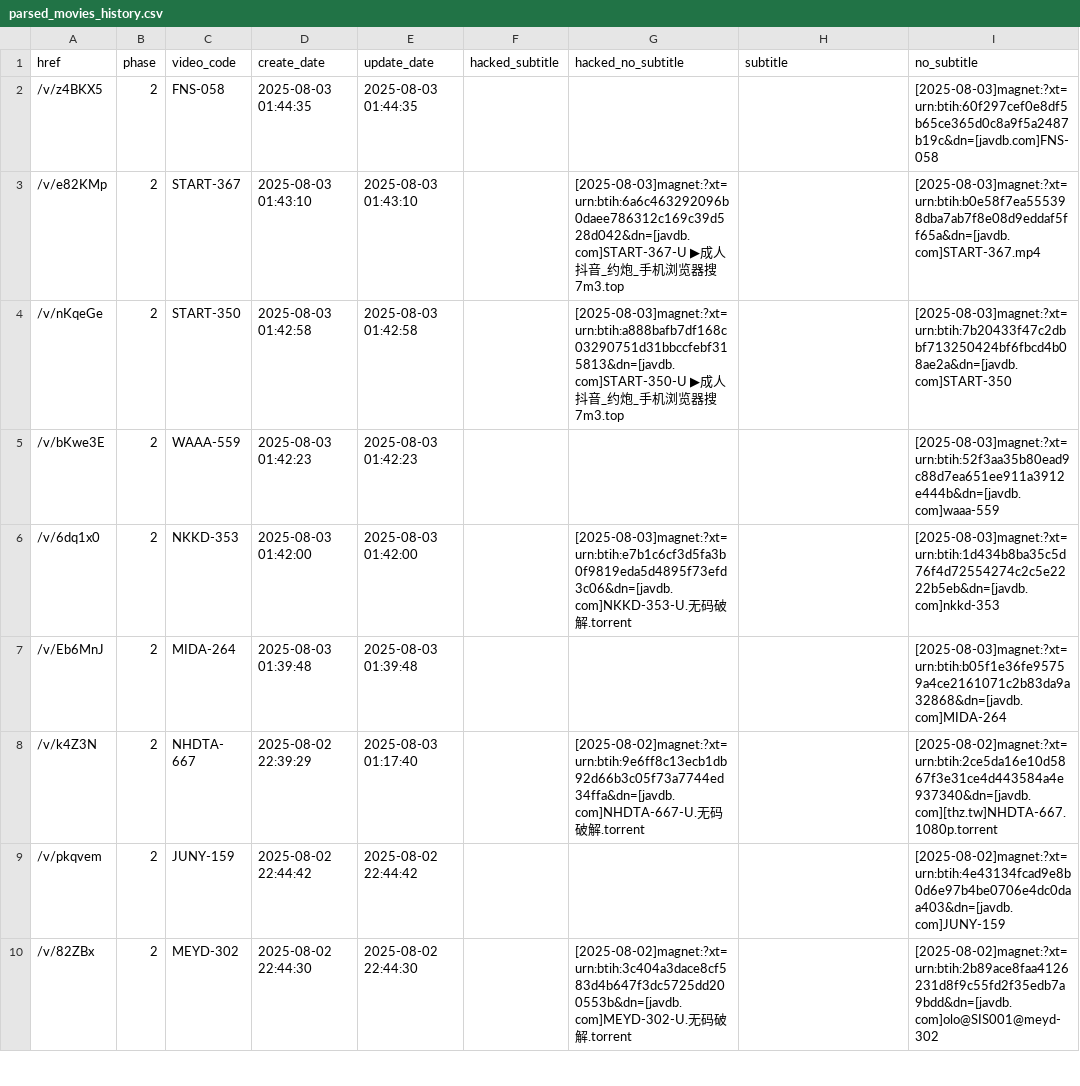
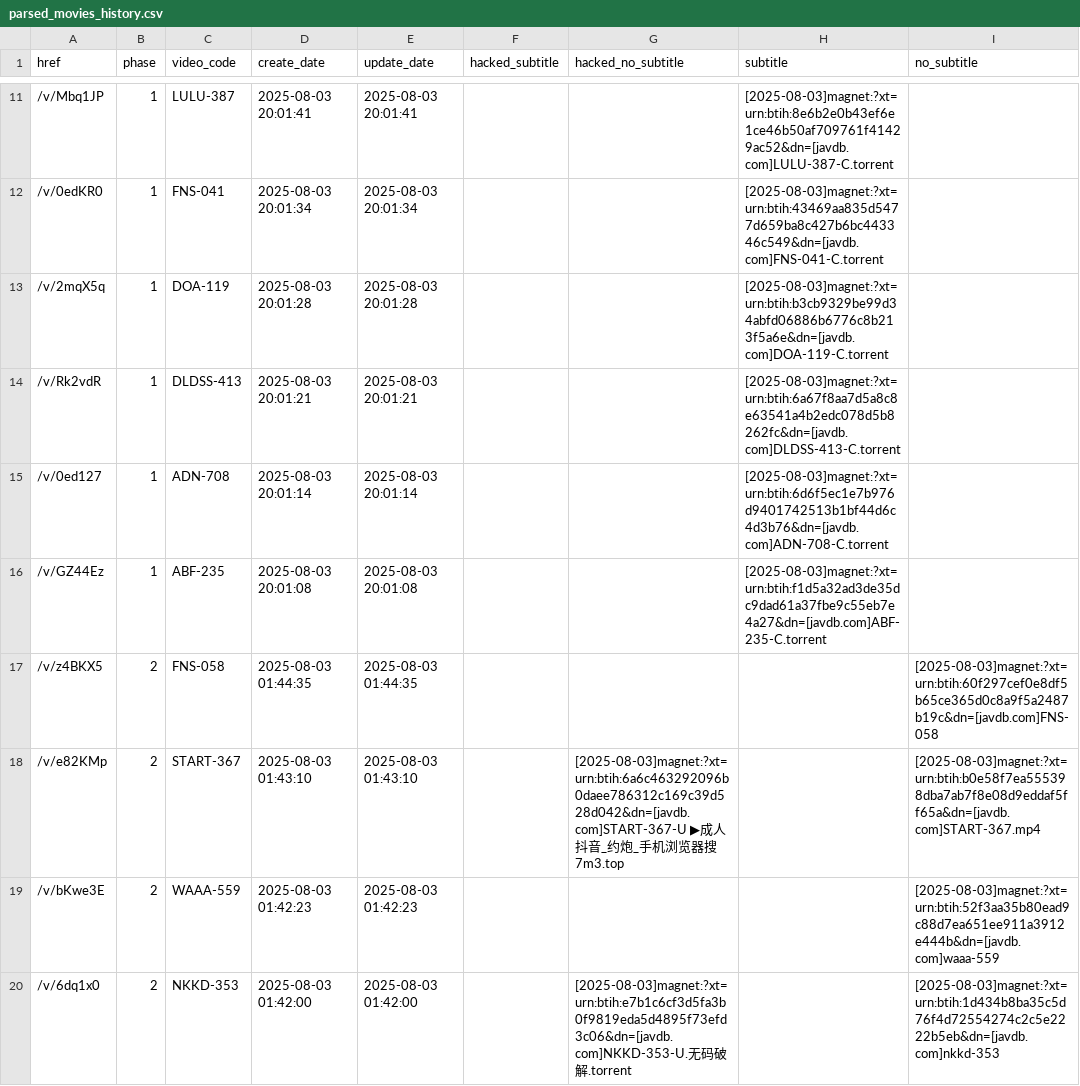
Before and after one commit to TongWu/JAVDB_AutoSpider, a CSV file: Daily Report/parsed_movies_history.csv, drawn as a sheet; only a part is shown, gaps mark what is left out; the shorter side is filled out with more unchanged rows; removed rows and columns are numbered as before the commit, all else as after; the diff covers the shown part only; the diff names each change by its address in the sheet, - before the commit and + after, or states it on an @@ line.

```diff
--- a/Daily Report/parsed_movies_history.csv
+++ b/Daily Report/parsed_movies_history.csv
+row 11: /v/Mbq1JP | 1 | LULU-387 | 2025-08-03 20:01:41 | 2025-08-03 20:01:41 |  |  | [2025-08-03]magnet:?xt=urn:btih:8e6b2e0b43ef6e1ce46b50af709761f41429ac52&dn=[javdb.com]LULU-387-C.torrent
+row 12: /v/0edKR0 | 1 | FNS-041 | 2025-08-03 20:01:34 | 2025-08-03 20:01:34 |  |  | [2025-08-03]magnet:?xt=urn:btih:43469aa835d5477d659ba8c427b6bc443346c549&dn=[javdb.com]FNS-041-C.torrent
+row 13: /v/2mqX5q | 1 | DOA-119 | 2025-08-03 20:01:28 | 2025-08-03 20:01:28 |  |  | [2025-08-03]magnet:?xt=urn:btih:b3cb9329be99d34abfd06886b6776c8b213f5a6e&dn=[javdb.com]DOA-119-C.torrent
+row 14: /v/Rk2vdR | 1 | DLDSS-413 | 2025-08-03 20:01:21 | 2025-08-03 20:01:21 |  |  | [2025-08-03]magnet:?xt=urn:btih:6a67f8aa7d5a8c8e63541a4b2edc078d5b8262fc&dn=[javdb.com]DLDSS-413-C.torrent
+row 15: /v/0ed127 | 1 | ADN-708 | 2025-08-03 20:01:14 | 2025-08-03 20:01:14 |  |  | [2025-08-03]magnet:?xt=urn:btih:6d6f5ec1e7b976d9401742513b1bf44d6c4d3b76&dn=[javdb.com]ADN-708-C.torrent
+row 16: /v/GZ44Ez | 1 | ABF-235 | 2025-08-03 20:01:08 | 2025-08-03 20:01:08 |  |  | [2025-08-03]magnet:?xt=urn:btih:f1d5a32ad3de35dc9dad61a37fbe9c55eb7e4a27&dn=[javdb.com]ABF-235-C.torrent
-row 4: /v/nKqeGe | 2 | START-350 | 2025-08-03 01:42:58 | 2025-08-03 01:42:58 |  | [2025-08-03]magnet:?xt=urn:btih:a888bafb7df168c03290751d31bbccfebf315813&dn=[javdb.com]START-350-U ▶成人抖音_约炮_手机浏览器搜7m3.top |  | [2025-08-03]magnet:?xt=urn:btih:7b20433f47c2dbbf713250424bf6fbcd4b08ae2a&dn=[javdb.com]START-350
```
Also changed, not shown: 9 added rows and 3 removed rows elsewhere in this file, 3 other files.
